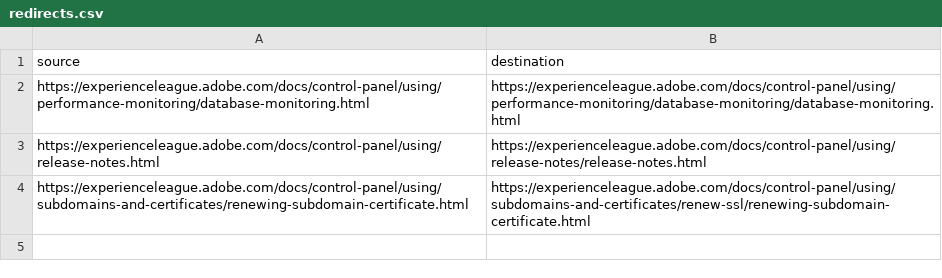
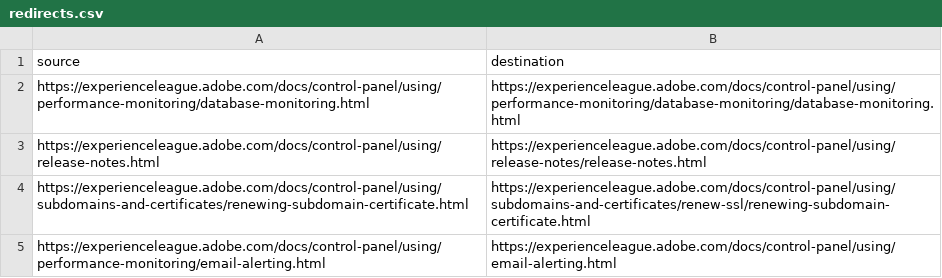
Before and after one commit to AdobeDocs/control-panel.zh-Hans, a CSV file: redirects.csv, drawn as a sheet; the diff names each change by its address in the sheet, - before the commit and + after, or states it on an @@ line.

Commit message:
Sync non localizable files triggered by manual translation kit

```diff
--- a/redirects.csv
+++ b/redirects.csv
+row 5: https://experienceleague.adobe.com/docs/control-panel/using/performance-monitoring/email-alerting.html | https://experienceleague.adobe.com/docs/control-panel/using/email-alerting.html
```
